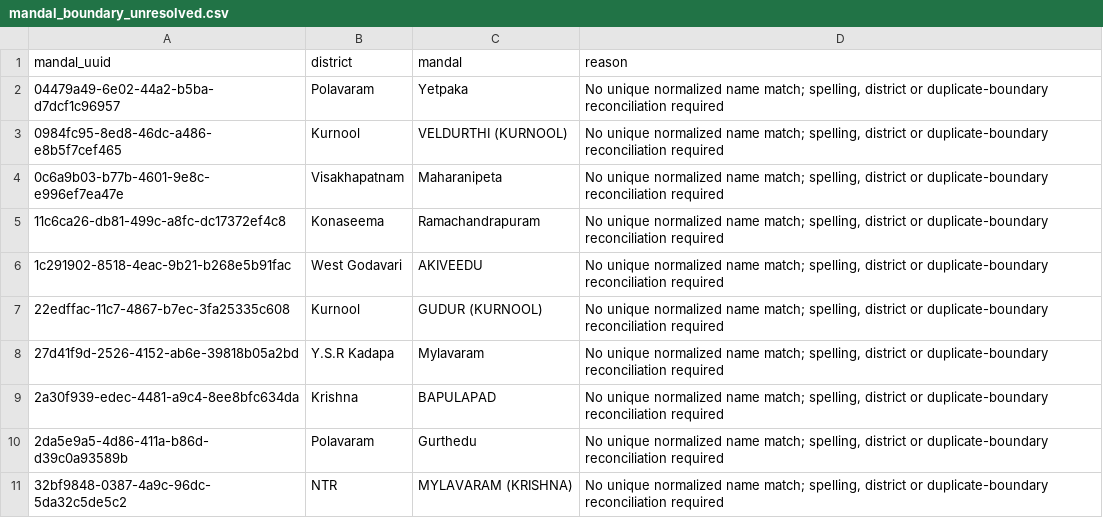
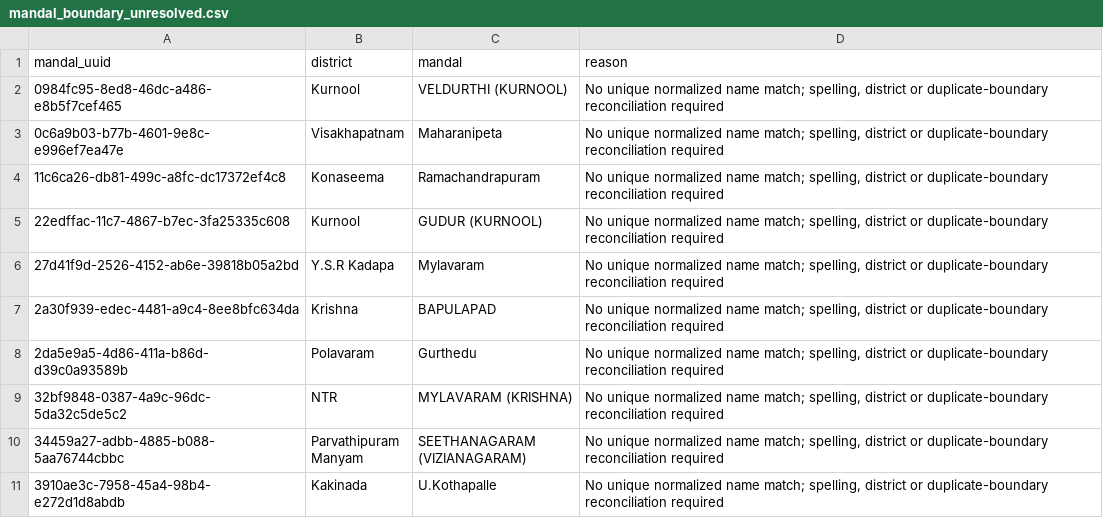
Before and after one commit to prucodes/ap-groundwater-fusion, a CSV file: phase3_levels/data/mandal_boundary_unresolved.csv, drawn as a sheet; only a part is shown; the shorter side is filled out with more unchanged rows; the diff covers the shown part only.

```diff
--- a/phase3_levels/data/mandal_boundary_unresolved.csv
+++ b/phase3_levels/data/mandal_boundary_unresolved.csv
@@ -1,3 +1,2 @@
 mandal_uuid,district,mandal,reason
-04479a49-6e02-44a2-b5ba-d7dcf1c96957,Polavaram,Yetpaka,"No unique normalized name match; spelling, district or duplicate-boundary reconciliation required"
 0984fc95-8ed8-46dc-a486-e8b5f7cef465,Kurnool,VELDURTHI (KURNOOL),"No unique normalized name match; spelling, district or duplicate-boundary reconciliation required"
@@ -5,3 +4,2 @@ mandal_uuid,district,mandal,reason
 11c6ca26-db81-499c-a8fc-dc17372ef4c8,Konaseema,Ramachandrapuram,"No unique normalized name match; spelling, district or duplicate-boundary reconciliation required"
-1c291902-8518-4eac-9b21-b268e5b91fac,West Godavari,AKIVEEDU,"No unique normalized name match; spelling, district or duplicate-boundary reconciliation required"
 22edffac-11c7-4867-b7ec-3fa25335c608,Kurnool,GUDUR (KURNOOL),"No unique normalized name match; spelling, district or duplicate-boundary reconciliation required"
```
Also changed, not shown: 8 removed rows elsewhere in this file, phase3_levels/data/mandal_boundary_aliases.csv, 15 other files.
